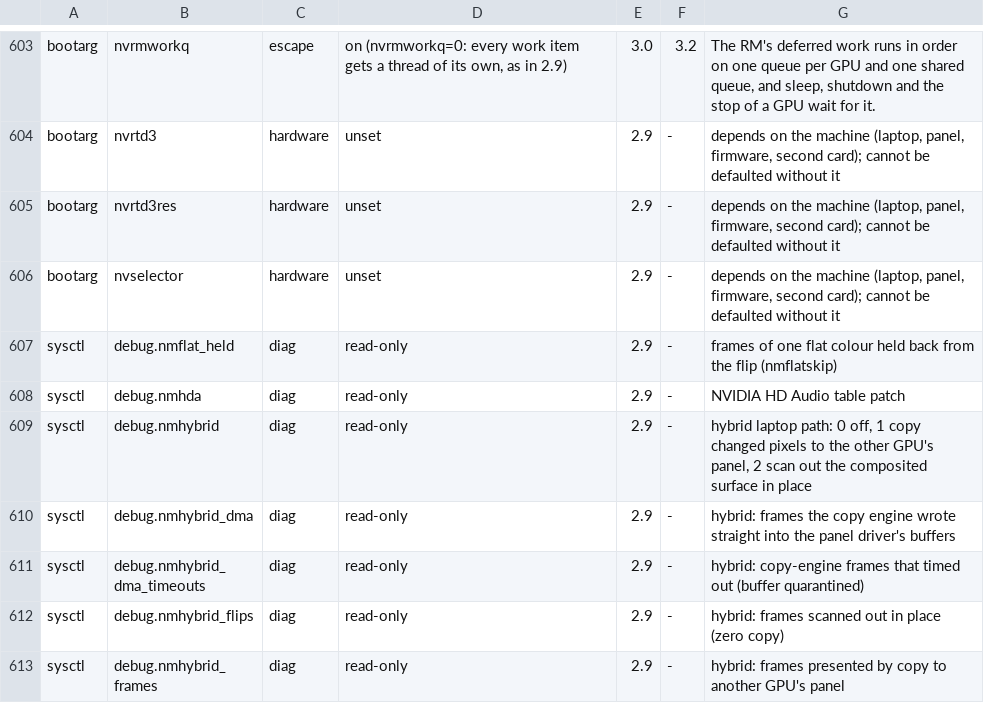
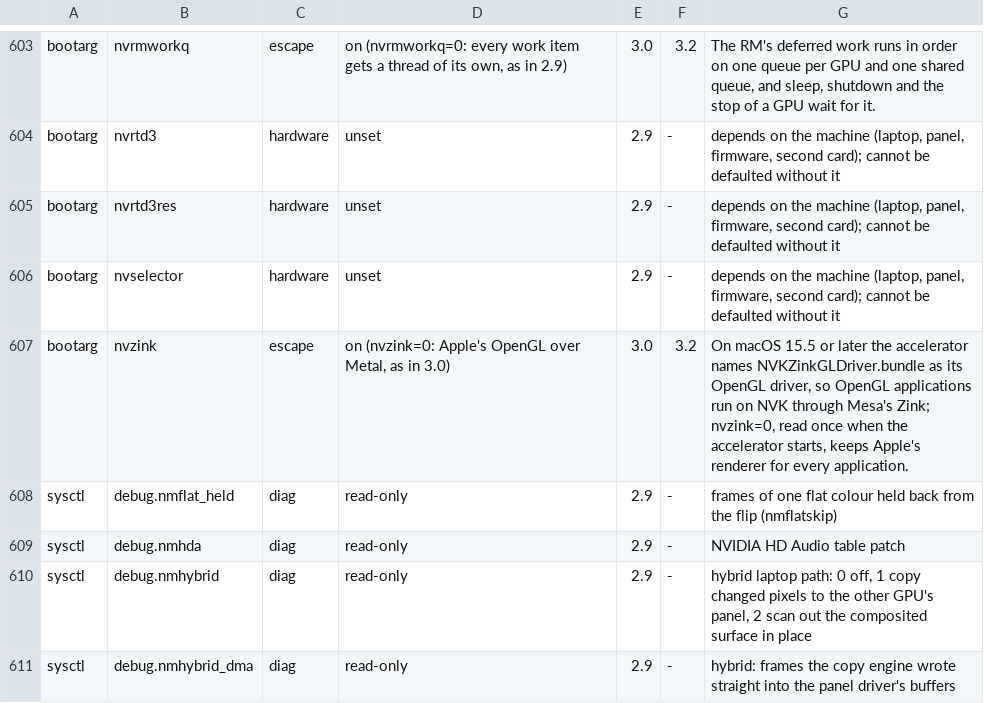
Before and after one commit to TheFormidable/nvidia-macos-driver, a TSV file: tools/switches.tsv, drawn as a sheet; only a part is shown, gaps mark what is left out; the shorter side is filled out with more unchanged rows; the diff names each change by its address in the sheet, - before the commit and + after, or states it on an @@ line.

```diff
--- a/tools/switches.tsv
+++ b/tools/switches.tsv
+row 607: bootarg | nvzink | escape | on (nvzink=0: Apple's OpenGL over Metal, as in 3.0) | 3.0 | 3.2 | On macOS 15.5 or later the accelerator names NVKZinkGLDriver.bundle as its OpenGL driver, so OpenGL applications run on NVK through Mesa's Zink; nvzink=0, read once when the accelerator starts, keeps Apple's renderer for every application.
```
Also changed, not shown: 4 other files.
